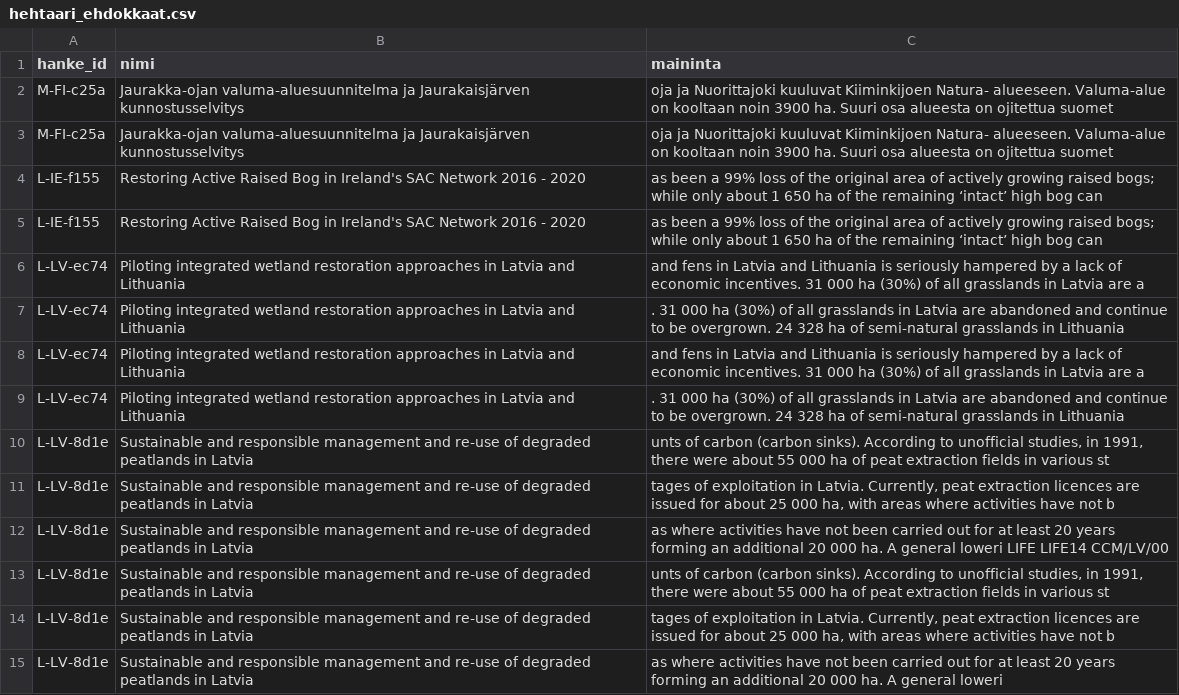
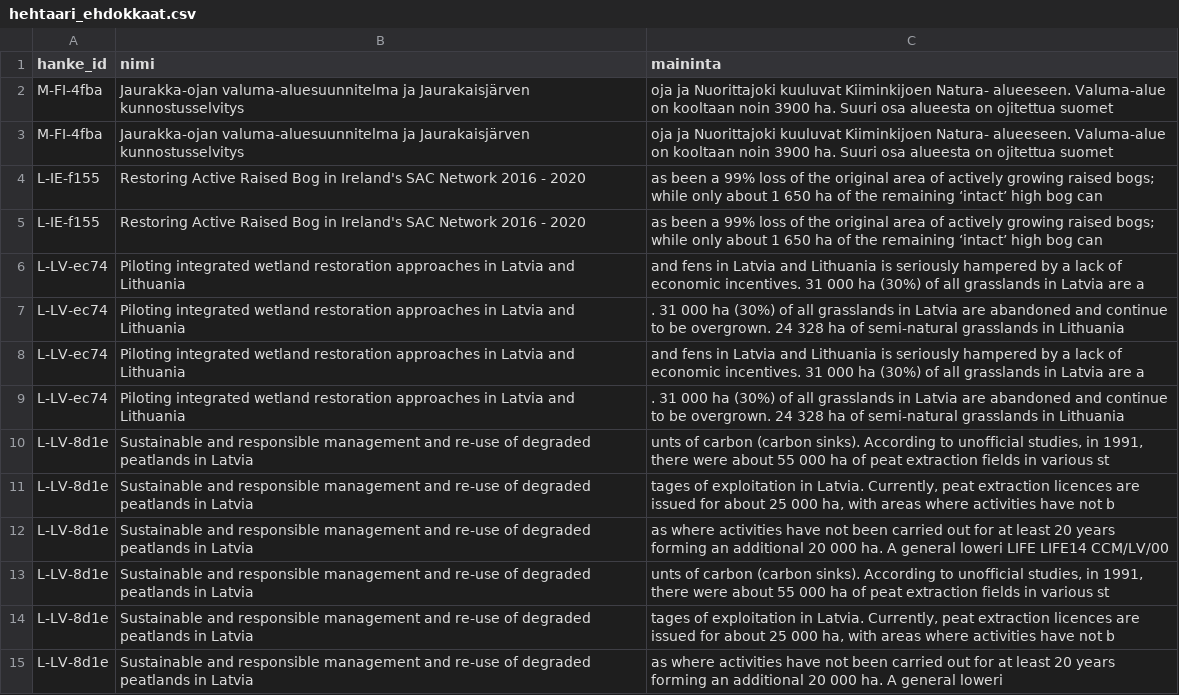
Before and after one commit to joriim/Turverkko, a CSV file: analysis/hehtaari_ehdokkaat.csv, drawn as a sheet.

```diff
--- a/analysis/hehtaari_ehdokkaat.csv
+++ b/analysis/hehtaari_ehdokkaat.csv
@@ -1,4 +1,4 @@
 hanke_id,nimi,maininta
-M-FI-c25a,Jaurakka-ojan valuma-aluesuunnitelma ja Jaurakaisjärven kunnostusselvitys,oja ja Nuorittajoki kuuluvat Kiiminkijoen Natura- alueeseen. Valuma-alue on kooltaan noin 3900 ha. Suuri osa alueesta on ojitettua suomet
-M-FI-c25a,Jaurakka-ojan valuma-aluesuunnitelma ja Jaurakaisjärven kunnostusselvitys,oja ja Nuorittajoki kuuluvat Kiiminkijoen Natura- alueeseen. Valuma-alue on kooltaan noin 3900 ha. Suuri osa alueesta on ojitettua suomet
+M-FI-4fba,Jaurakka-ojan valuma-aluesuunnitelma ja Jaurakaisjärven kunnostusselvitys,oja ja Nuorittajoki kuuluvat Kiiminkijoen Natura- alueeseen. Valuma-alue on kooltaan noin 3900 ha. Suuri osa alueesta on ojitettua suomet
+M-FI-4fba,Jaurakka-ojan valuma-aluesuunnitelma ja Jaurakaisjärven kunnostusselvitys,oja ja Nuorittajoki kuuluvat Kiiminkijoen Natura- alueeseen. Valuma-alue on kooltaan noin 3900 ha. Suuri osa alueesta on ojitettua suomet
 L-IE-f155,Restoring Active Raised Bog in Ireland's SAC Network 2016 - 2020,as been a 99% loss of the original area of actively growing raised bogs; while only about 1 650 ha of the remaining ‘intact’ high bog can
```
Also changed, not shown: data/edges.csv, data/nodes.csv, 19 other files.
